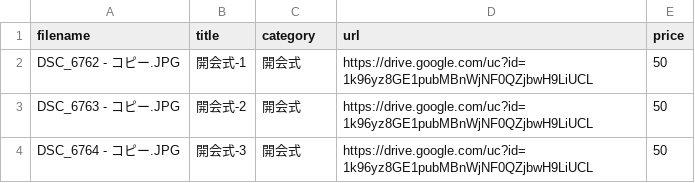
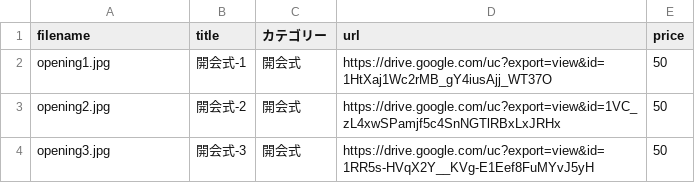
Before and after one commit to kazayan0107/photo_sale_app, a CSV file: photos.csv, drawn as a sheet.

```diff
--- a/photos.csv
+++ b/photos.csv
@@ -1,4 +1,4 @@
-filename,title,category,url,price
-DSC_6762 - コピー.JPG,開会式-1,開会式,https://drive.google.com/uc?id=1k96yz8GE1pubMBnWjNF0QZjbwH9LiUCL,50
-DSC_6763 - コピー.JPG,開会式-2,開会式,https://drive.google.com/uc?id=1k96yz8GE1pubMBnWjNF0QZjbwH9LiUCL,50
-DSC_6764 - コピー.JPG,開会式-3,開会式,https://drive.google.com/uc?id=1k96yz8GE1pubMBnWjNF0QZjbwH9LiUCL,50
+filename,title,カテゴリー,url,price
+opening1.jpg,開会式-1,開会式,https://drive.google.com/uc?export=view&id=1HtXaj1Wc2rMB_gY4iusAjj_WT37O,50
+opening2.jpg,開会式-2,開会式,https://drive.google.com/uc?export=view&id=1VC_zL4xwSPamjf5c4SnNGTlRBxLxJRHx,50
+opening3.jpg,開会式-3,開会式,https://drive.google.com/uc?export=view&id=1RR5s-HVqX2Y__KVg-E1Eef8FuMYvJ5yH,50
```
Also changed, not shown: 6 other files.
